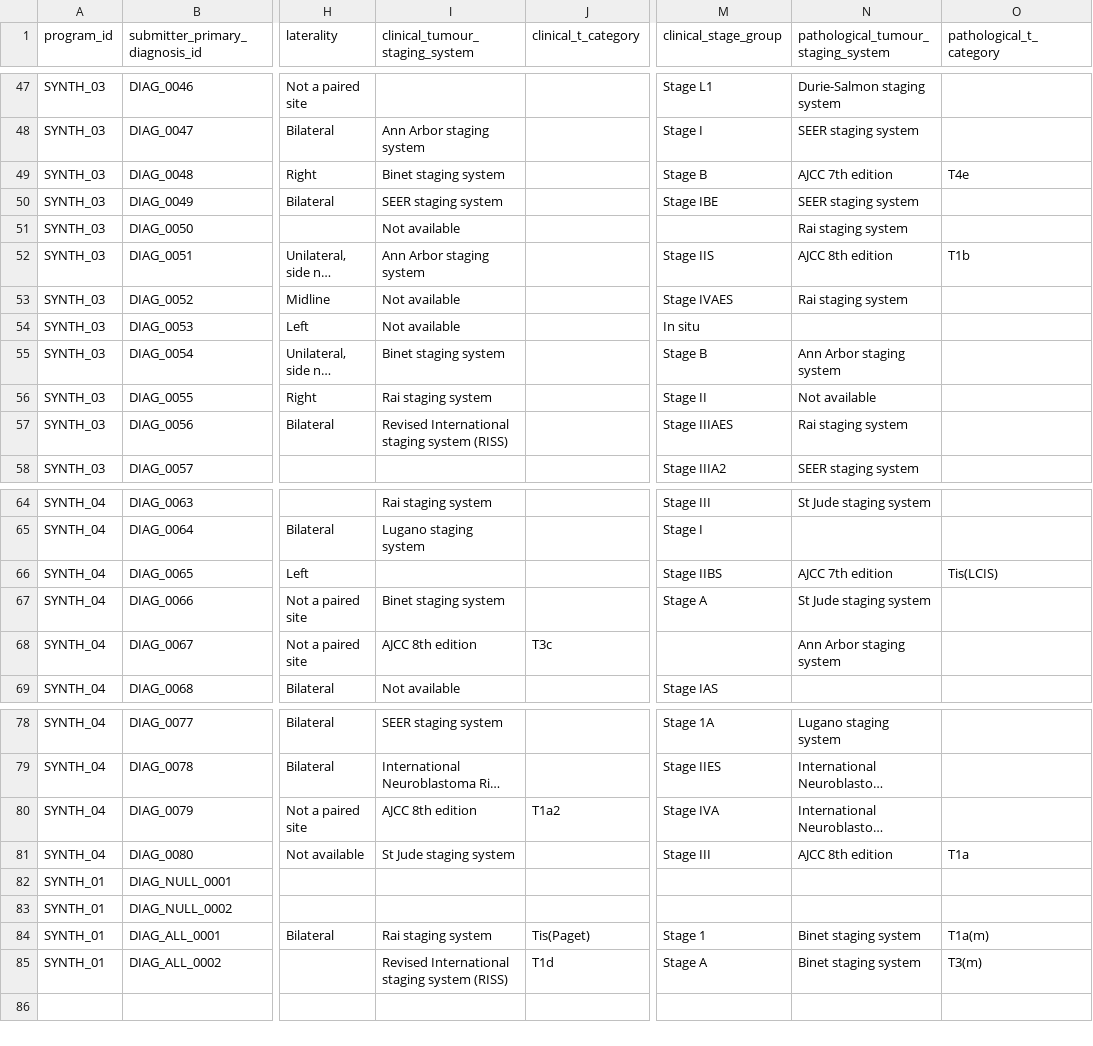
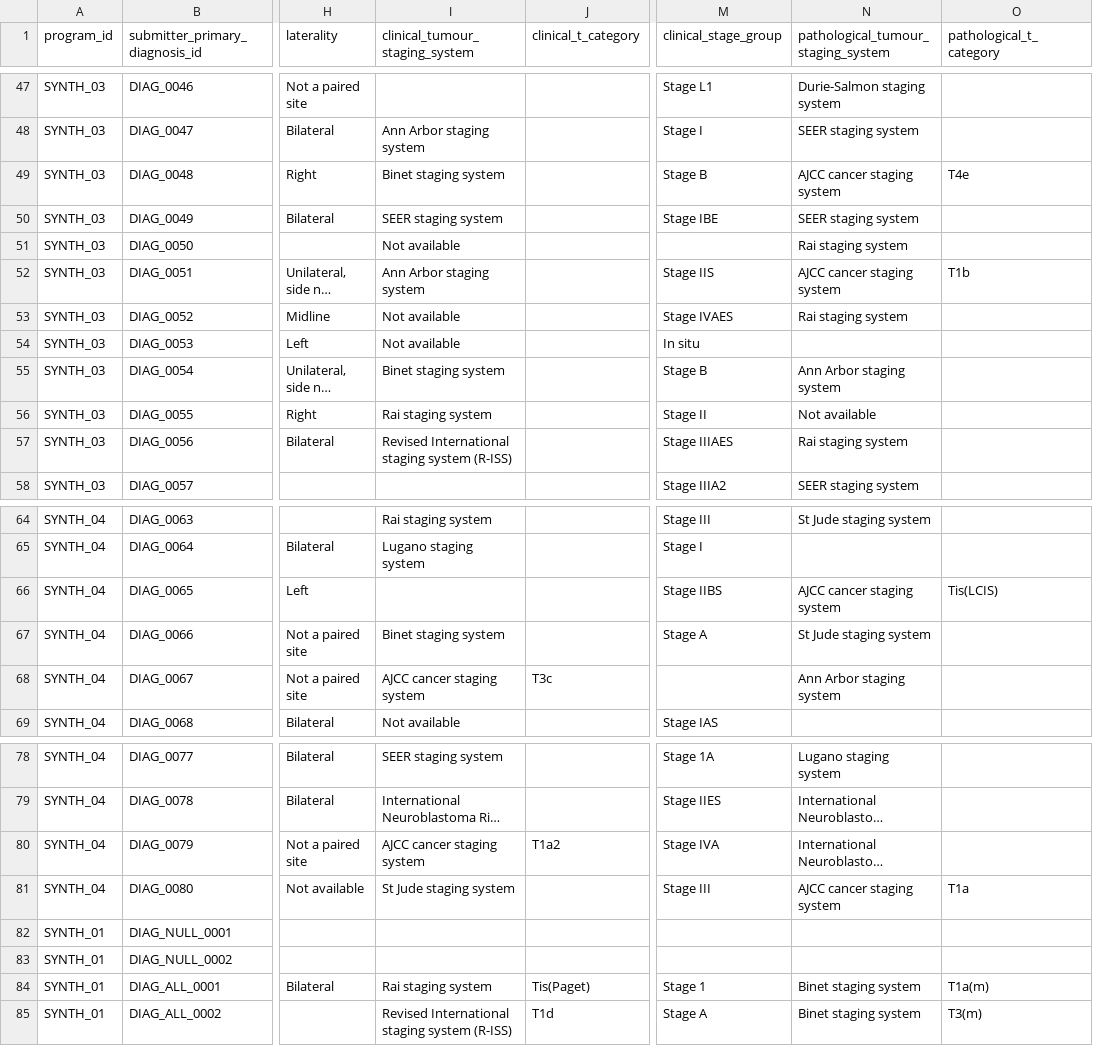
Before and after one commit to CanDIG/mohccn-synthetic-data, a CSV file: small_dataset_csv/raw_data/PrimaryDiagnosis.csv, drawn as a sheet; only a part is shown, gaps mark what is left out; long unchanged cells end in …; the diff covers the shown part only; the diff names each change by its address in the sheet, - before the commit and + after, or states it on an @@ line.

```diff
--- a/small_dataset_csv/raw_data/PrimaryDiagnosis.csv
+++ b/small_dataset_csv/raw_data/PrimaryDiagnosis.csv
-N49: AJCC 7th edition
+N49: AJCC cancer staging system
-N52: AJCC 8th edition
+N52: AJCC cancer staging system
-I57 (clinical_tumour_staging_system): Revised International staging system (RISS)
+I57 (clinical_tumour_staging_system): Revised International staging system (R-ISS)
-N66: AJCC 7th edition
+N66: AJCC cancer staging system
-I68 (clinical_tumour_staging_system): AJCC 8th edition
+I68 (clinical_tumour_staging_system): AJCC cancer staging system
-I80 (clinical_tumour_staging_system): AJCC 8th edition
+I80 (clinical_tumour_staging_system): AJCC cancer staging system
-N81: AJCC 8th edition
+N81: AJCC cancer staging system
-I85 (clinical_tumour_staging_system): Revised International staging system (RISS)
+I85 (clinical_tumour_staging_system): Revised International staging system (R-ISS)
```
Also changed, not shown: 13 edited cells elsewhere in this file, extra_small_dataset_csv/raw_data/PrimaryDiagnosis.csv, medium_dataset_csv/raw_data/PrimaryDiagnosis.csv, 1 other file.
